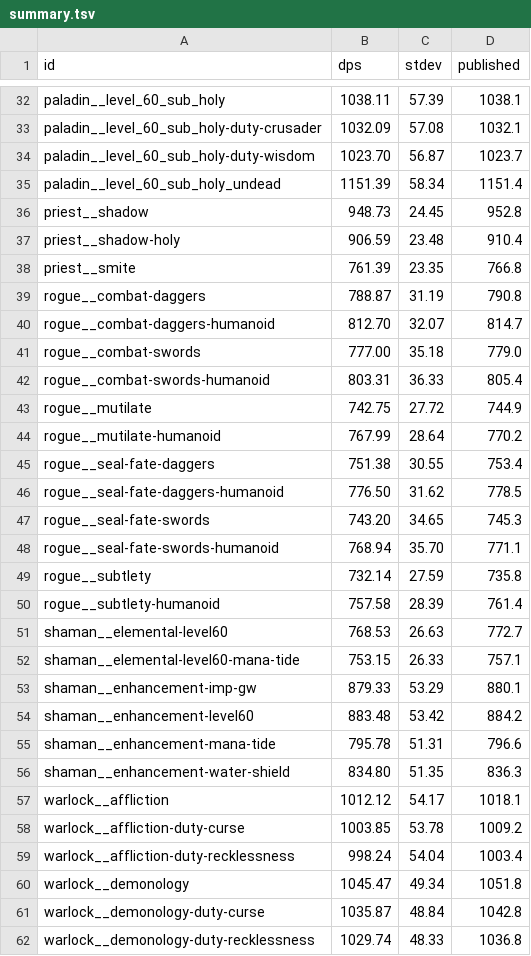
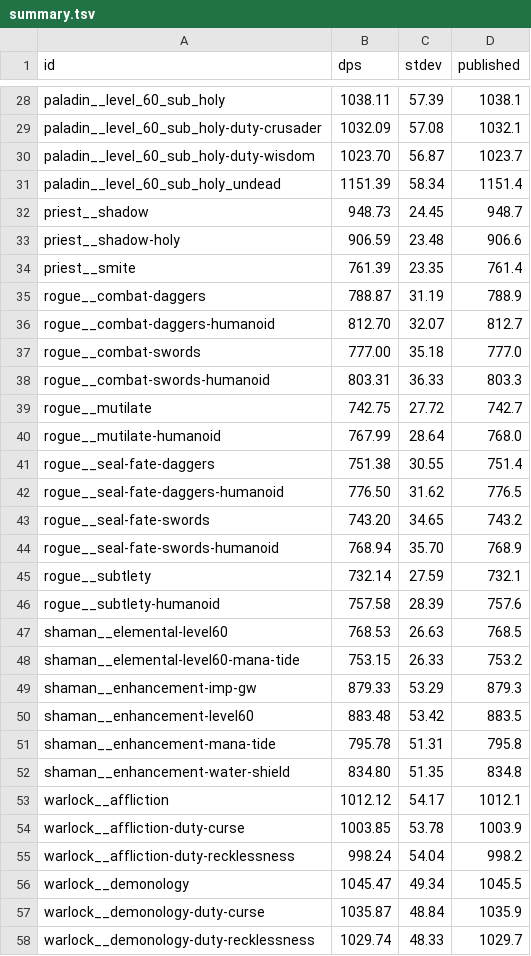
Before and after one commit to bayov/forever-sim, a TSV file: orchestration/audit/ref/shared/summary.tsv, drawn as a sheet; only a part is shown, gaps mark what is left out; the diff covers the shown part only.

```diff
--- a/orchestration/audit/ref/shared/summary.tsv
+++ b/orchestration/audit/ref/shared/summary.tsv
@@ -35,28 +31,28 @@ paladin__level_60_sub_holy-duty-wisdom	1023.70	56.87	1023.7
 paladin__level_60_sub_holy_undead	1151.39	58.34	1151.4
-priest__shadow	948.73	24.45	952.8
-priest__shadow-holy	906.59	23.48	910.4
-priest__smite	761.39	23.35	766.8
-rogue__combat-daggers	788.87	31.19	790.8
-rogue__combat-daggers-humanoid	812.70	32.07	814.7
-rogue__combat-swords	777.00	35.18	779.0
-rogue__combat-swords-humanoid	803.31	36.33	805.4
-rogue__mutilate	742.75	27.72	744.9
-rogue__mutilate-humanoid	767.99	28.64	770.2
-rogue__seal-fate-daggers	751.38	30.55	753.4
-rogue__seal-fate-daggers-humanoid	776.50	31.62	778.5
-rogue__seal-fate-swords	743.20	34.65	745.3
-rogue__seal-fate-swords-humanoid	768.94	35.70	771.1
-rogue__subtlety	732.14	27.59	735.8
-rogue__subtlety-humanoid	757.58	28.39	761.4
-shaman__elemental-level60	768.53	26.63	772.7
-shaman__elemental-level60-mana-tide	753.15	26.33	757.1
-shaman__enhancement-imp-gw	879.33	53.29	880.1
-shaman__enhancement-level60	883.48	53.42	884.2
-shaman__enhancement-mana-tide	795.78	51.31	796.6
-shaman__enhancement-water-shield	834.80	51.35	836.3
-warlock__affliction	1012.12	54.17	1018.1
-warlock__affliction-duty-curse	1003.85	53.78	1009.2
-warlock__affliction-duty-recklessness	998.24	54.04	1003.4
-warlock__demonology	1045.47	49.34	1051.8
-warlock__demonology-duty-curse	1035.87	48.84	1042.8
-warlock__demonology-duty-recklessness	1029.74	48.33	1036.8
+priest__shadow	948.73	24.45	948.7
+priest__shadow-holy	906.59	23.48	906.6
+priest__smite	761.39	23.35	761.4
+rogue__combat-daggers	788.87	31.19	788.9
+rogue__combat-daggers-humanoid	812.70	32.07	812.7
+rogue__combat-swords	777.00	35.18	777.0
+rogue__combat-swords-humanoid	803.31	36.33	803.3
+rogue__mutilate	742.75	27.72	742.7
+rogue__mutilate-humanoid	767.99	28.64	768.0
+rogue__seal-fate-daggers	751.38	30.55	751.4
+rogue__seal-fate-daggers-humanoid	776.50	31.62	776.5
+rogue__seal-fate-swords	743.20	34.65	743.2
+rogue__seal-fate-swords-humanoid	768.94	35.70	768.9
+rogue__subtlety	732.14	27.59	732.1
+rogue__subtlety-humanoid	757.58	28.39	757.6
+shaman__elemental-level60	768.53	26.63	768.5
+shaman__elemental-level60-mana-tide	753.15	26.33	753.2
+shaman__enhancement-imp-gw	879.33	53.29	879.3
+shaman__enhancement-level60	883.48	53.42	883.5
+shaman__enhancement-mana-tide	795.78	51.31	795.8
+shaman__enhancement-water-shield	834.80	51.35	834.8
+warlock__affliction	1012.12	54.17	1012.1
+warlock__affliction-duty-curse	1003.85	53.78	1003.9
+warlock__affliction-duty-recklessness	998.24	54.04	998.2
+warlock__demonology	1045.47	49.34	1045.5
+warlock__demonology-duty-curse	1035.87	48.84	1035.9
+warlock__demonology-duty-recklessness	1029.74	48.33	1029.7
```
Also changed, not shown: 4 removed rows and 35 edited cells elsewhere in this file, 17 other files.
